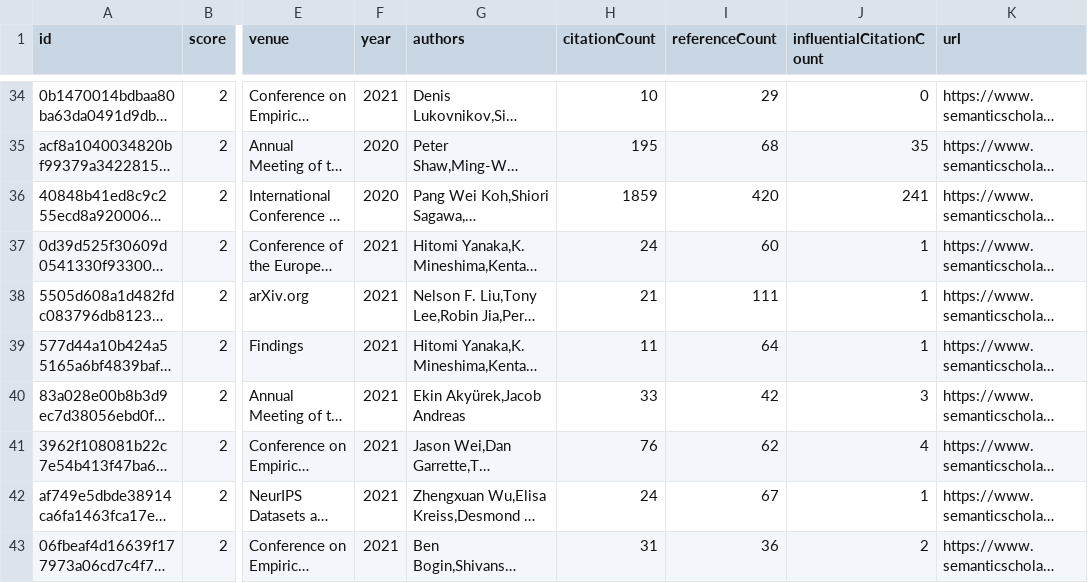
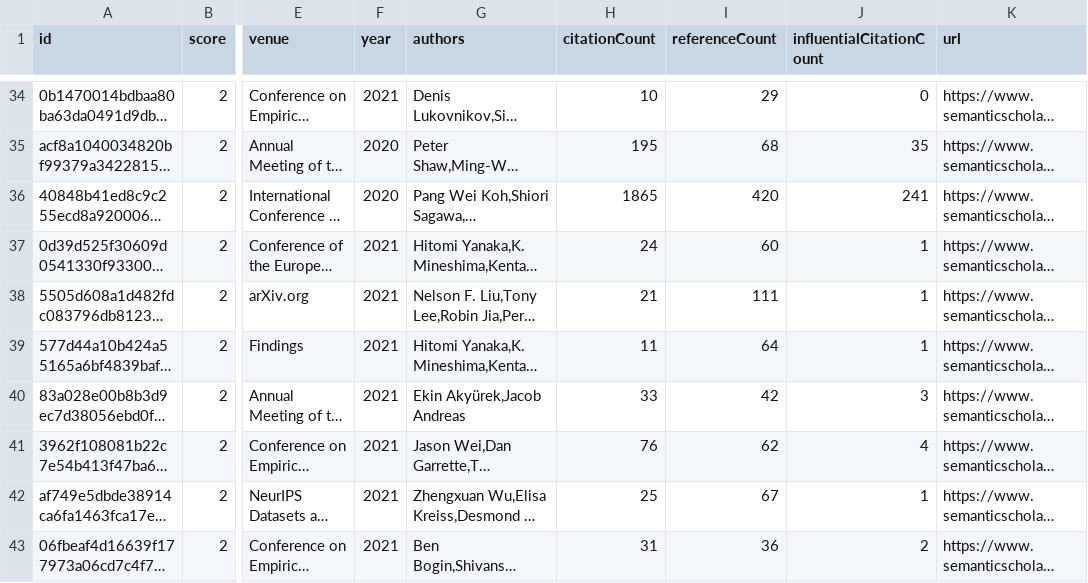
Before and after one commit to avi-otterai/compositional-generalization-lit-review, a CSV file: data/candidatePapers.csv, drawn as a sheet; only a part is shown, gaps mark what is left out; long unchanged cells end in …; the diff names each change by its address in the sheet, - before the commit and + after, or states it on an @@ line.

```diff
--- a/data/candidatePapers.csv
+++ b/data/candidatePapers.csv
-H36 (citationCount): 1859
+H36 (citationCount): 1865
-H42 (citationCount): 24
+H42 (citationCount): 25
```
Also changed, not shown: 2 other files.
